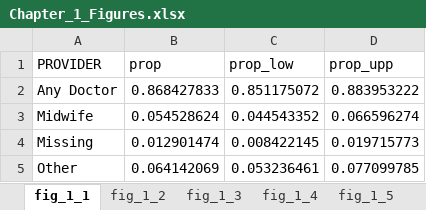
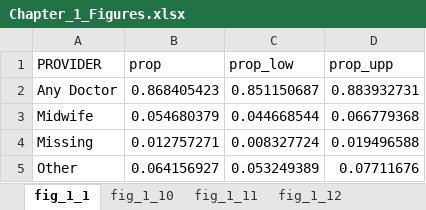
Before and after one commit to rbarnardmayers/Listening-to-Mothers, an Excel workbook: Chapter_1_Figures.xlsx, sheet fig_1_1, drawn as a sheet; values as stored, in another font and other column widths than the file's, no borders; the diff names each change by its address in the sheet, - before the commit and + after, or states it on an @@ line.

```diff
--- a/Chapter_1_Figures.xlsx (sheet fig_1_1)
+++ b/Chapter_1_Figures.xlsx (sheet fig_1_1)
-B2 (prop): 0.868427833
+B2 (prop): 0.868405423
-C2 (prop_low): 0.851175072
+C2 (prop_low): 0.851150687
-D2 (prop_upp): 0.883953222
+D2 (prop_upp): 0.883932731
-B3 (prop): 0.054528624
+B3 (prop): 0.054680379
-C3 (prop_low): 0.044543352
+C3 (prop_low): 0.044668544
-D3 (prop_upp): 0.066596274
+D3 (prop_upp): 0.066779368
-B4 (prop): 0.012901474
+B4 (prop): 0.012757271
-C4 (prop_low): 0.008422145
+C4 (prop_low): 0.008327724
-D4 (prop_upp): 0.019715773
+D4 (prop_upp): 0.019496588
-B5 (prop): 0.064142069
+B5 (prop): 0.064156927
-C5 (prop_low): 0.053236461
+C5 (prop_low): 0.053249389
-D5 (prop_upp): 0.077099785
+D5 (prop_upp): 0.07711676
```
Also changed, not shown: sheet fig_1_16, sheet fig_1_43, sheet fig_1_2, sheet fig_1_11, sheet fig_1_5, sheet fig_1_24, 36 more sheets, other sheet tabs, Chapter_2_Figures.xlsx, Chapter_3_Figures.xlsx, 6 other files.
